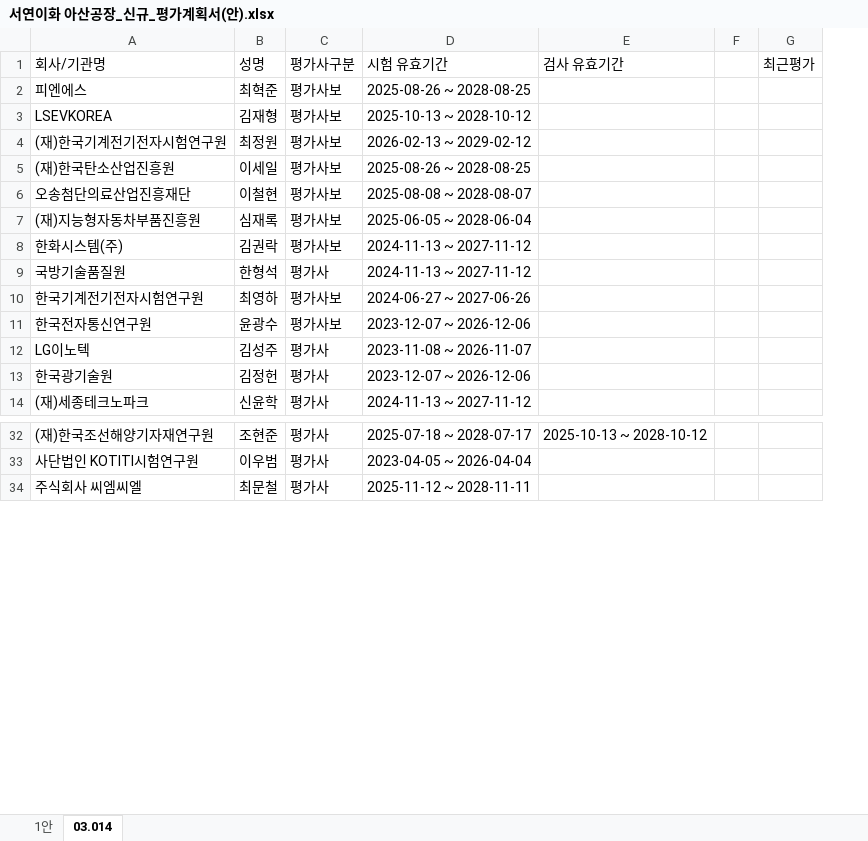
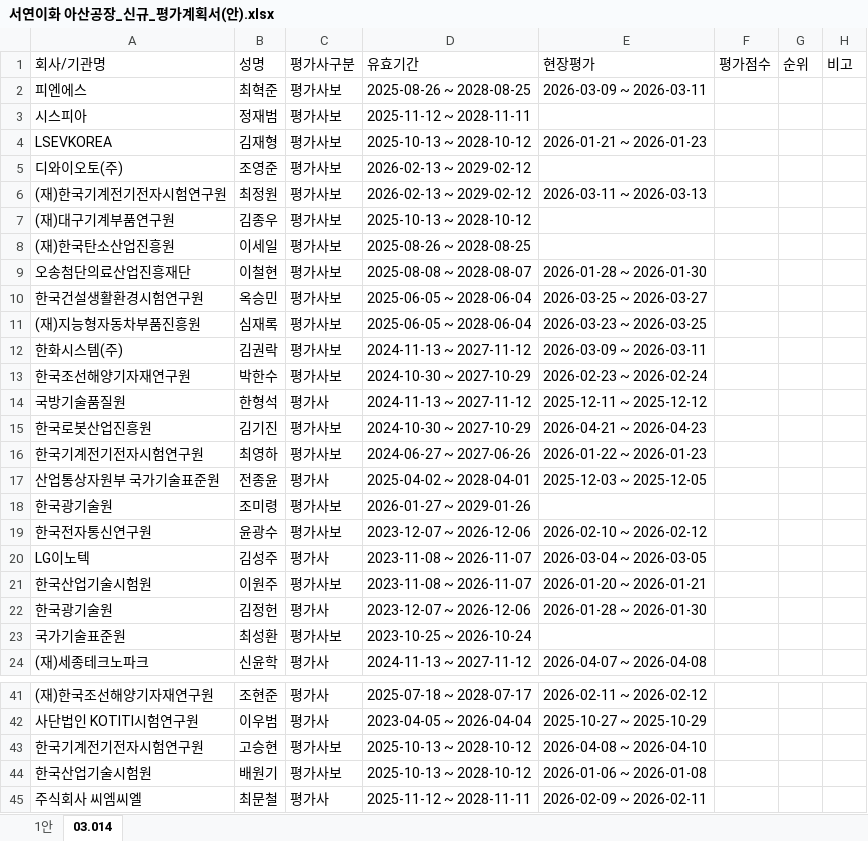
Before and after one commit to ahnhyoseung/auto, an Excel workbook: ahnhyoseung/서연이화 아산공장_신규_평가계획서(안).xlsx, sheet 03.014, drawn as a sheet; only a part is shown, gaps mark what is left out; values as stored, in another font and other column widths than the file's, no borders; conditional formats not drawn; removed rows and columns are numbered as before the commit, all else as after; the diff covers the shown part only; the diff names each change by its address in the sheet, - before the commit and + after, or states it on an @@ line.

```diff
--- a/ahnhyoseung/서연이화 아산공장_신규_평가계획서(안).xlsx (sheet 03.014)
+++ b/ahnhyoseung/서연이화 아산공장_신규_평가계획서(안).xlsx (sheet 03.014)
-column E (검사 유효기간), row 32: 2025-10-13 ~ 2028-10-12
-column F, empty
-column G (최근평가), empty
+column E (현장평가), row 2: 2026-03-09 ~ 2026-03-11; row 4: 2026-01-21 ~ 2026-01-23; row 6: 2026-03-11 ~ 2026-03-13; row 9: 2026-01-28 ~ 2026-01-30; rows 11-12: 2026-03-23 ~ 2026-03-25 | 2026-03-09 ~ 2026-03-11; row 14: 2025-12-11 ~ 2025-12-12; row 16: 2026-01-22 ~ 2026-01-23; rows 19-20: 2026-02-10 ~ 2026-02-12 | 2026-03-04 ~ 2026-03-05; row 22: 2026-01-28 ~ 2026-01-30; row 24: 2026-04-07 ~ 2026-04-08; rows 41-42: 2026-02-11 ~ 2026-02-12 | 2025-10-27 ~ 2025-10-29; row 45: 2026-02-09 ~ 2026-02-11
+column F (평가점수), empty
+column G (순위), empty
+column H (비고), empty
-D1: 시험 유효기간
+D1: 유효기간
+row 3: 시스피아 | 정재범 | 평가사보 | 2025-11-12 ~ 2028-11-11
+row 5: 디와이오토(주) | 조영준 | 평가사보 | 2026-02-13 ~ 2029-02-12
+row 7: (재)대구기계부품연구원 | 김종우 | 평가사보 | 2025-10-13 ~ 2028-10-12
+row 10: 한국건설생활환경시험연구원 | 옥승민 | 평가사보 | 2025-06-05 ~ 2028-06-04 | 2026-03-25 ~ 2026-03-27
+row 13: 한국조선해양기자재연구원 | 박한수 | 평가사보 | 2024-10-30 ~ 2027-10-29 | 2026-02-23 ~ 2026-02-24
+row 15: 한국로봇산업진흥원 | 김기진 | 평가사보 | 2024-10-30 ~ 2027-10-29 | 2026-04-21 ~ 2026-04-23
+row 17: 산업통상자원부 국가기술표준원 | 전종윤 | 평가사 | 2025-04-02 ~ 2028-04-01 | 2025-12-03 ~ 2025-12-05
+row 18: 한국광기술원 | 조미령 | 평가사보 | 2026-01-27 ~ 2029-01-26
+row 21: 한국산업기술시험원 | 이원주 | 평가사보 | 2023-11-08 ~ 2026-11-07 | 2026-01-20 ~ 2026-01-21
+row 23: 국가기술표준원 | 최성환 | 평가사보 | 2023-10-25 ~ 2026-10-24
+row 43: 한국기계전기전자시험연구원 | 고승현 | 평가사보 | 2025-10-13 ~ 2028-10-12 | 2026-04-08 ~ 2026-04-10
+row 44: 한국산업기술시험원 | 배원기 | 평가사보 | 2025-10-13 ~ 2028-10-12 | 2026-01-06 ~ 2026-01-08
```
Also changed, not shown: 18 added rows and 3 removed rows elsewhere in this sheet, template.xlsx, 9 other files.
